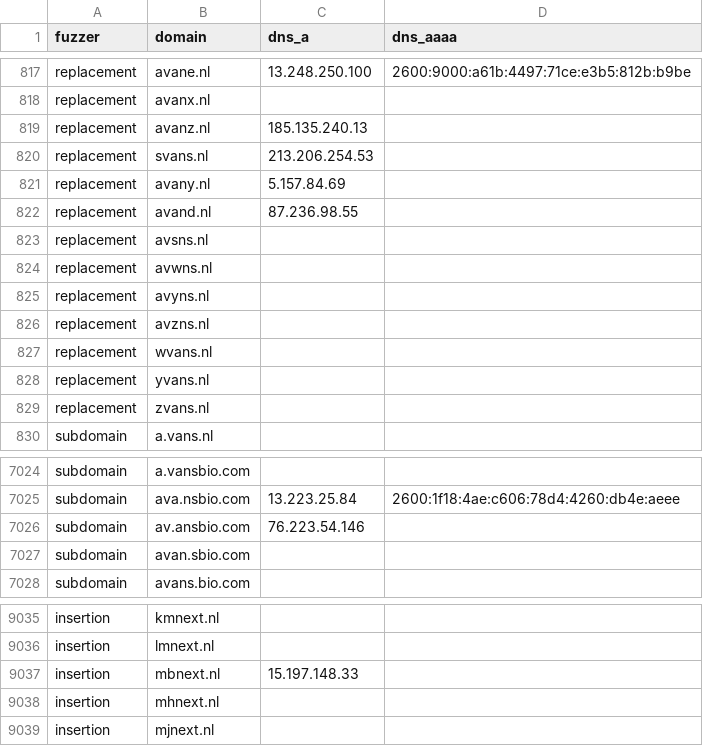
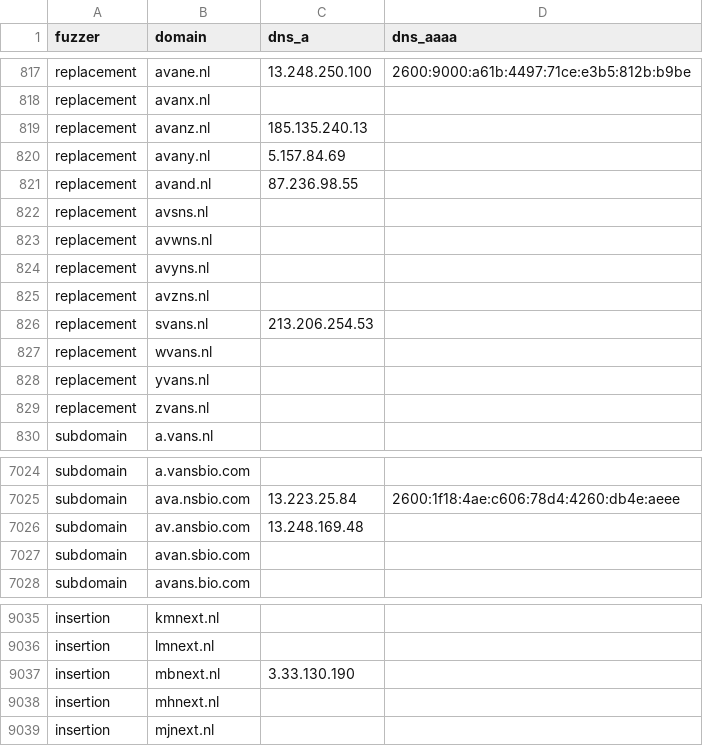
Before and after one commit to kqlen/Lists, a CSV file: DNSTWIST/data/dnstwist_all.csv, drawn as a sheet; only a part is shown, gaps mark what is left out; the diff covers the shown part only.

```diff
--- a/DNSTWIST/data/dnstwist_all.csv
+++ b/DNSTWIST/data/dnstwist_all.csv
@@ -819,3 +819,2 @@ replacement,avanx.nl,,
 replacement,avanz.nl,185.135.240.13,
-replacement,svans.nl,213.206.254.53,
 replacement,avany.nl,5.157.84.69,
@@ -826,2 +825,3 @@ replacement,avyns.nl,,
 replacement,avzns.nl,,
+replacement,svans.nl,213.206.254.53,
 replacement,wvans.nl,,
@@ -7025,3 +7025,3 @@ subdomain,a.vansbio.com,,
 subdomain,ava.nsbio.com,13.223.25.84,2600:1f18:4ae:c606:78d4:4260:db4e:aeee
-subdomain,av.ansbio.com,76.223.54.146,
+subdomain,av.ansbio.com,13.248.169.48,
 subdomain,avan.sbio.com,,
@@ -9036,3 +9036,3 @@ insertion,kmnext.nl,,
 insertion,lmnext.nl,,
-insertion,mbnext.nl,15.197.148.33,
+insertion,mbnext.nl,3.33.130.190,
 insertion,mhnext.nl,,
```
Also changed, not shown: 11 moved rows and 6 edited cells elsewhere in this file.
